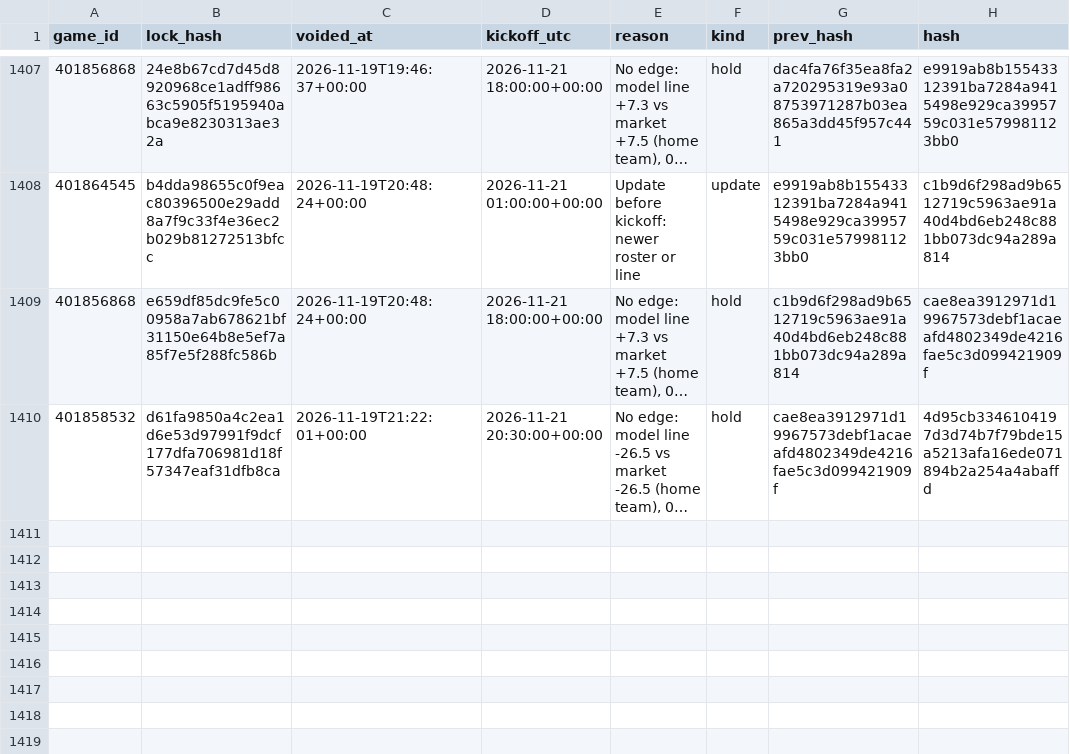
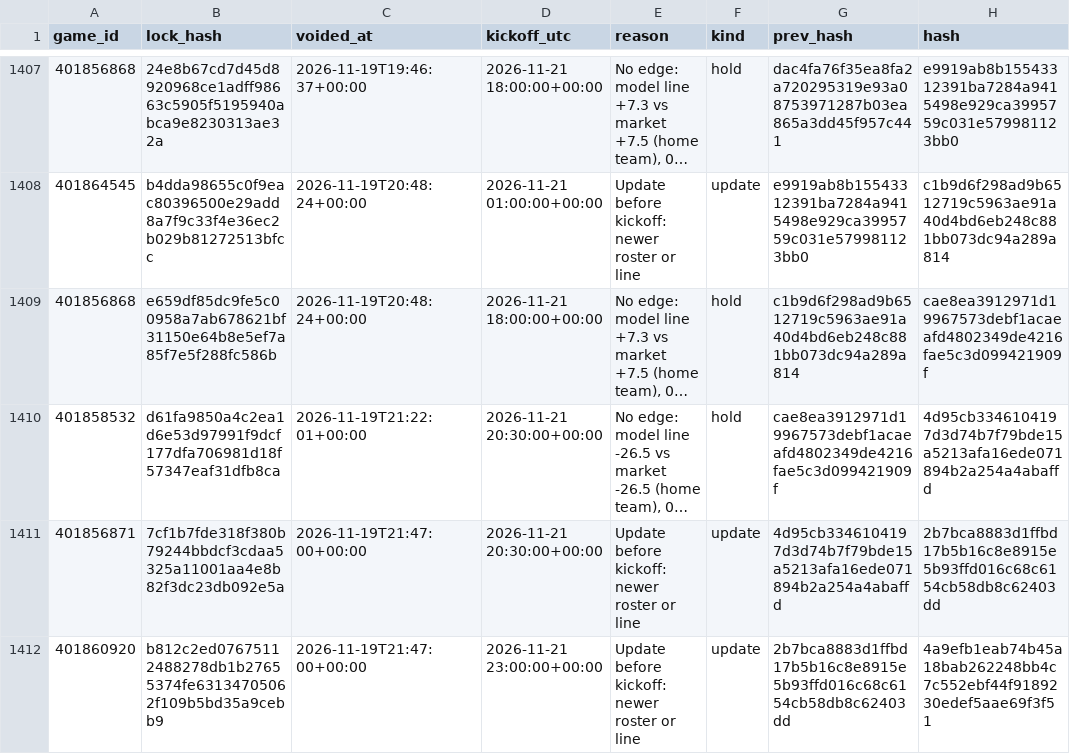
Before and after one commit to Seed808/theesness-data, a CSV file: model/ledger/ncaaf_locks_voids.csv, drawn as a sheet; only a part is shown, gaps mark what is left out; long unchanged cells end in …; the diff names each change by its address in the sheet, - before the commit and + after, or states it on an @@ line.

```diff
--- a/model/ledger/ncaaf_locks_voids.csv
+++ b/model/ledger/ncaaf_locks_voids.csv
+row 1411: 401856871 | 7cf1b7fde318f380b79244bbdcf3cdaa5325a11001aa4e8b82f3dc23db092e5a | 2026-11-19T21:47:00+00:00 | 2026-11-21 20:30:00+00:00 | Update before kickoff: newer roster or line | update | 4d95cb3346104197d3d74b7f79bde15a5213afa16ede071894b2a254a4abaffd | 2b7bca8883d1ffbd17b5b16c8e8915e5b93ffd016c68c6154cb58db8c62403dd
+row 1412: 401860920 | b812c2ed07675112488278db1b27655374fe63134705062f109b5bd35a9cebb9 | 2026-11-19T21:47:00+00:00 | 2026-11-21 23:00:00+00:00 | Update before kickoff: newer roster or line | update | 2b7bca8883d1ffbd17b5b16c8e8915e5b93ffd016c68c6154cb58db8c62403dd | 4a9efb1eab74b45a18bab262248bb4c7c552ebf44f9189230edef5aae69f3f51
```
Also changed, not shown: model/ledger/cbb_locks.csv, model/ledger/cbb_locks_voids.csv, 39 other files.
